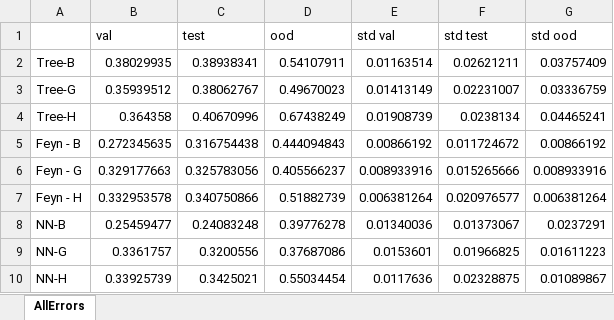
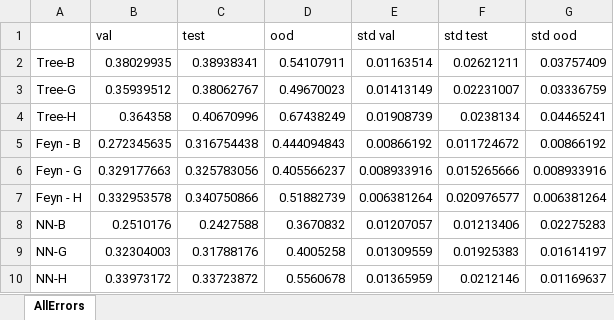
Before and after one commit to loesinghaus/randompooltmsd, an Excel workbook: comparison/error_comp.xlsx, sheet AllErrors, drawn as a sheet; values as stored, in another font and other column widths than the file's, no borders; the diff names each change by its address in the sheet, - before the commit and + after, or states it on an @@ line.

```diff
--- a/comparison/error_comp.xlsx (sheet AllErrors)
+++ b/comparison/error_comp.xlsx (sheet AllErrors)
-B8 (val): 0.25459477
+B8 (val): 0.2510176
-C8 (test): 0.24083248
+C8 (test): 0.2427588
-D8 (ood): 0.39776278
+D8 (ood): 0.3670832
-E8 (std val): 0.01340036
+E8 (std val): 0.01207057
-F8 (std test): 0.01373067
+F8 (std test): 0.01213406
-G8 (std ood): 0.0237291
+G8 (std ood): 0.02275283
-B9 (val): 0.3361757
+B9 (val): 0.32304003
-C9 (test): 0.3200556
+C9 (test): 0.31788176
-D9 (ood): 0.37687086
+D9 (ood): 0.4005258
-E9 (std val): 0.0153601
+E9 (std val): 0.01309559
-F9 (std test): 0.01966825
+F9 (std test): 0.01925383
-G9 (std ood): 0.01611223
+G9 (std ood): 0.01614197
-B10 (val): 0.33925739
+B10 (val): 0.33973172
-C10 (test): 0.3425021
+C10 (test): 0.33723872
-D10 (ood): 0.55034454
+D10 (ood): 0.5560678
-E10 (std val): 0.0117636
+E10 (std val): 0.01365959
-F10 (std test): 0.02328875
+F10 (std test): 0.0212146
-G10 (std ood): 0.01089867
+G10 (std ood): 0.01169637
```
Also changed, not shown: 6 other files.
